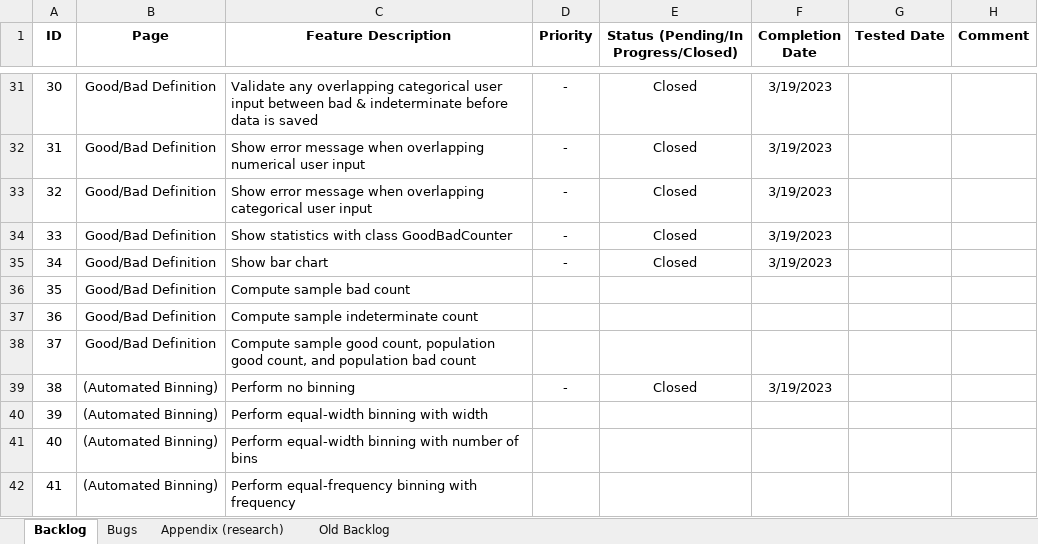
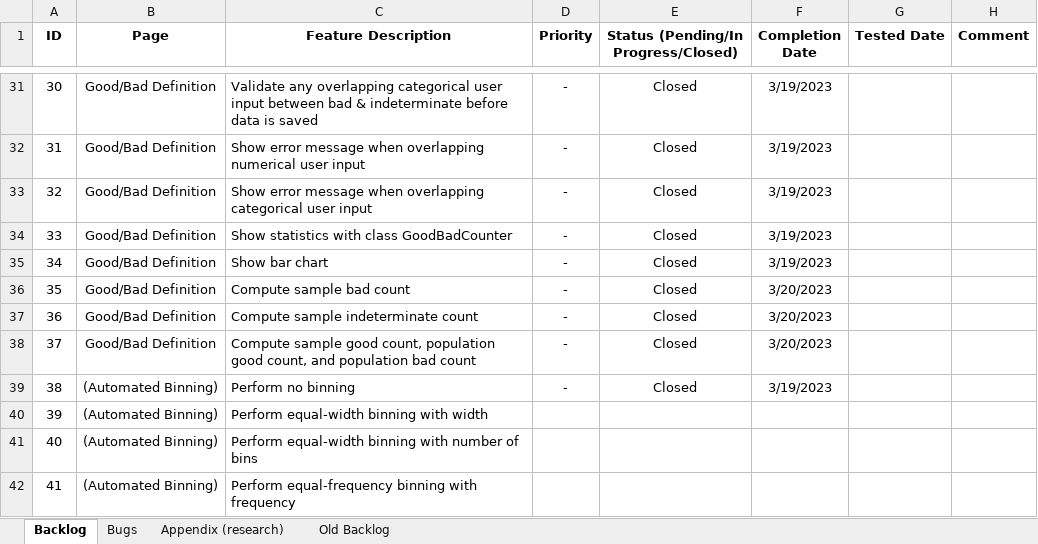
Before and after one commit to cinnie-she/credit-scoring-dataiku-pipeline, an Excel workbook: documentation/web-app-backlog.xlsx, sheet Backlog, drawn as a sheet; only a part is shown, gaps mark what is left out; values as stored, in another font and other column widths than the file's, no borders; the diff names each change by its address in the sheet, - before the commit and + after, or states it on an @@ line.

```diff
--- a/documentation/web-app-backlog.xlsx (sheet Backlog)
+++ b/documentation/web-app-backlog.xlsx (sheet Backlog)
-D36:D38 (Priority): (empty)
+D36:D38 (Priority): -
-E36:E38: (empty)
+E36:E38: Closed
-F36:F38 (Completion Date): (empty)
+F36:F38 (Completion Date): 3/20/2023
```
Also changed, not shown: 4 other files.
